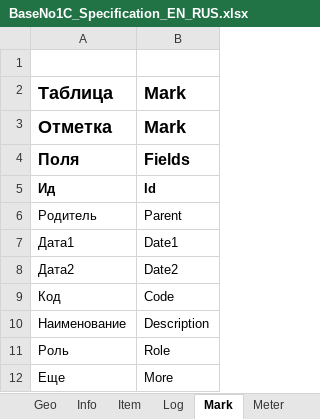
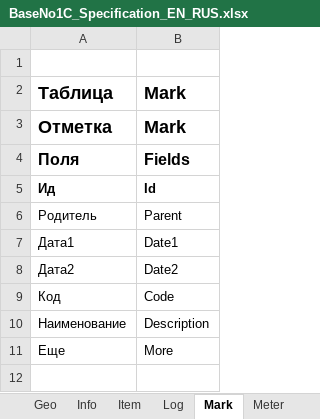
Before and after one commit to KursakovSA/AccBase, an Excel workbook: BaseNo1C_Specification_EN_RUS.xlsx, sheet Mark, drawn as a sheet; values as stored, in another font and other column widths than the file's, no borders; the diff names each change by its address in the sheet, - before the commit and + after, or states it on an @@ line.

```diff
--- a/BaseNo1C_Specification_EN_RUS.xlsx (sheet Mark)
+++ b/BaseNo1C_Specification_EN_RUS.xlsx (sheet Mark)
-row 11: Роль | Role
```
Also changed, not shown: sheet Tax, other sheet tabs.
